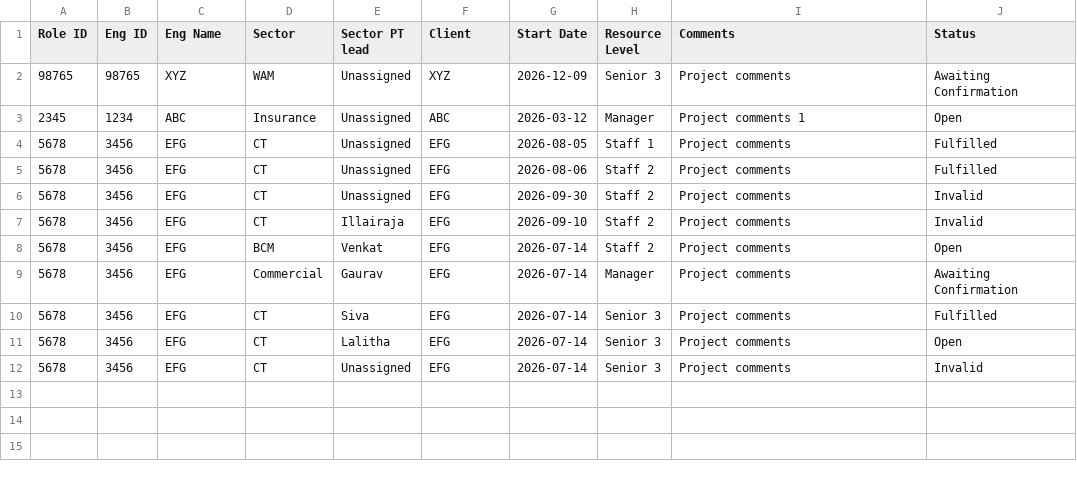
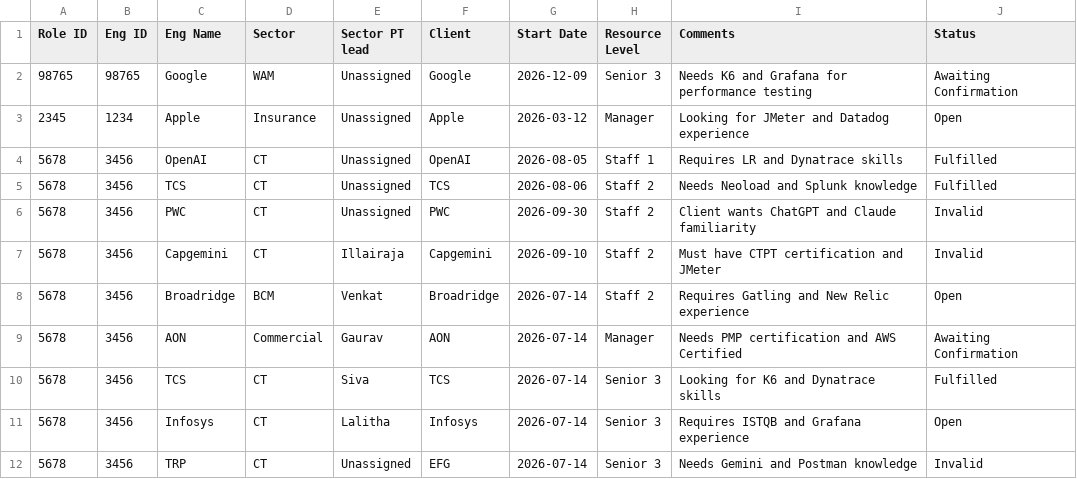
Before and after one commit to TesterGuruji/PT_RM_Dashboard, a CSV file: PipelineDemand_Details.csv, drawn as a sheet.

```diff
--- a/PipelineDemand_Details.csv
+++ b/PipelineDemand_Details.csv
@@ -1,12 +1,12 @@
 Role ID,Eng ID,Eng Name,Sector,Sector PT lead,Client,Start Date,Resource Level,Comments,Status
-98765,98765,XYZ,WAM,Unassigned,XYZ,2026-12-09,Senior 3,Project comments,Awaiting Confirmation
-2345,1234,ABC,Insurance,Unassigned,ABC,2026-03-12,Manager,Project comments 1,Open
-5678,3456,EFG,CT,Unassigned,EFG,2026-08-05,Staff 1,Project comments,Fulfilled
-5678,3456,EFG,CT,Unassigned,EFG,2026-08-06,Staff 2,Project comments,Fulfilled
-5678,3456,EFG,CT,Unassigned,EFG,2026-09-30,Staff 2,Project comments,Invalid
-5678,3456,EFG,CT,Illairaja,EFG,2026-09-10,Staff 2,Project comments,Invalid
-5678,3456,EFG,BCM,Venkat,EFG,2026-07-14,Staff 2,Project comments,Open
-5678,3456,EFG,Commercial,Gaurav,EFG,2026-07-14,Manager,Project comments,Awaiting Confirmation
-5678,3456,EFG,CT,Siva,EFG,2026-07-14,Senior 3,Project comments,Fulfilled
-5678,3456,EFG,CT,Lalitha,EFG,2026-07-14,Senior 3,Project comments,Open
-5678,3456,EFG,CT,Unassigned,EFG,2026-07-14,Senior 3,Project comments,Invalid
+98765,98765,Google,WAM,Unassigned,Google,2026-12-09,Senior 3,Needs K6 and Grafana for performance testing,Awaiting Confirmation
+2345,1234,Apple,Insurance,Unassigned,Apple,2026-03-12,Manager,Looking for JMeter and Datadog experience,Open
+5678,3456,OpenAI,CT,Unassigned,OpenAI,2026-08-05,Staff 1,Requires LR and Dynatrace skills,Fulfilled
+5678,3456,TCS,CT,Unassigned,TCS,2026-08-06,Staff 2,Needs Neoload and Splunk knowledge,Fulfilled
+5678,3456,PWC,CT,Unassigned,PWC,2026-09-30,Staff 2,Client wants ChatGPT and Claude familiarity,Invalid
+5678,3456,Capgemini,CT,Illairaja,Capgemini,2026-09-10,Staff 2,Must have CTPT certification and JMeter,Invalid
+5678,3456,Broadridge,BCM,Venkat,Broadridge,2026-07-14,Staff 2,Requires Gatling and New Relic experience,Open
+5678,3456,AON,Commercial,Gaurav,AON,2026-07-14,Manager,Needs PMP certification and AWS Certified,Awaiting Confirmation
+5678,3456,TCS,CT,Siva,TCS,2026-07-14,Senior 3,Looking for K6 and Dynatrace skills,Fulfilled
+5678,3456,Infosys,CT,Lalitha,Infosys,2026-07-14,Senior 3,Requires ISTQB and Grafana experience,Open
+5678,3456,TRP,CT,Unassigned,EFG,2026-07-14,Senior 3,Needs Gemini and Postman knowledge,Invalid
```
Also changed, not shown: DST_Bench.csv, DST_SoonTobench.csv, 4 other files.
